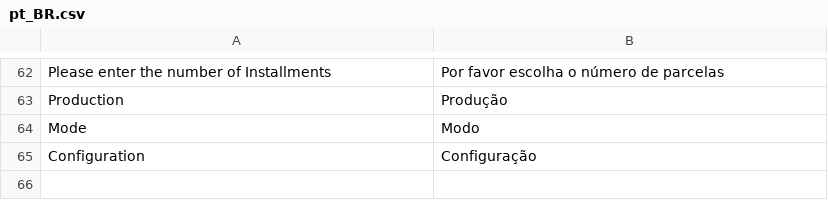
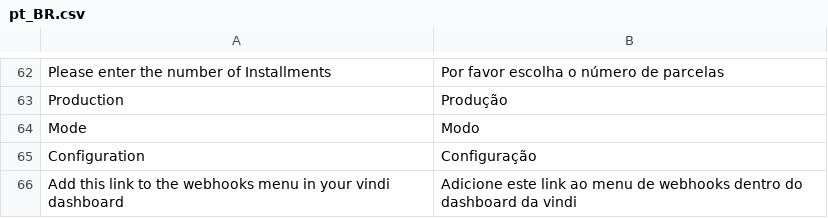
Before and after one commit to vindi/vindi-magento2, a CSV file: app/code/Vindi/Payment/i18n/pt_BR.csv, drawn as a sheet; only a part is shown, gaps mark what is left out.

Commit message:
#11549 corrigido webhook, adicionado explicação do que fazer com o código da api

```diff
--- a/app/code/Vindi/Payment/i18n/pt_BR.csv
+++ b/app/code/Vindi/Payment/i18n/pt_BR.csv
@@ -65 +65,2 @@
 "Configuration","Configuração"
+"Add this link to the webhooks menu in your vindi dashboard","Adicione este link ao menu de webhooks dentro do dashboard da vindi"
```
Also changed, not shown: 4 other files.
